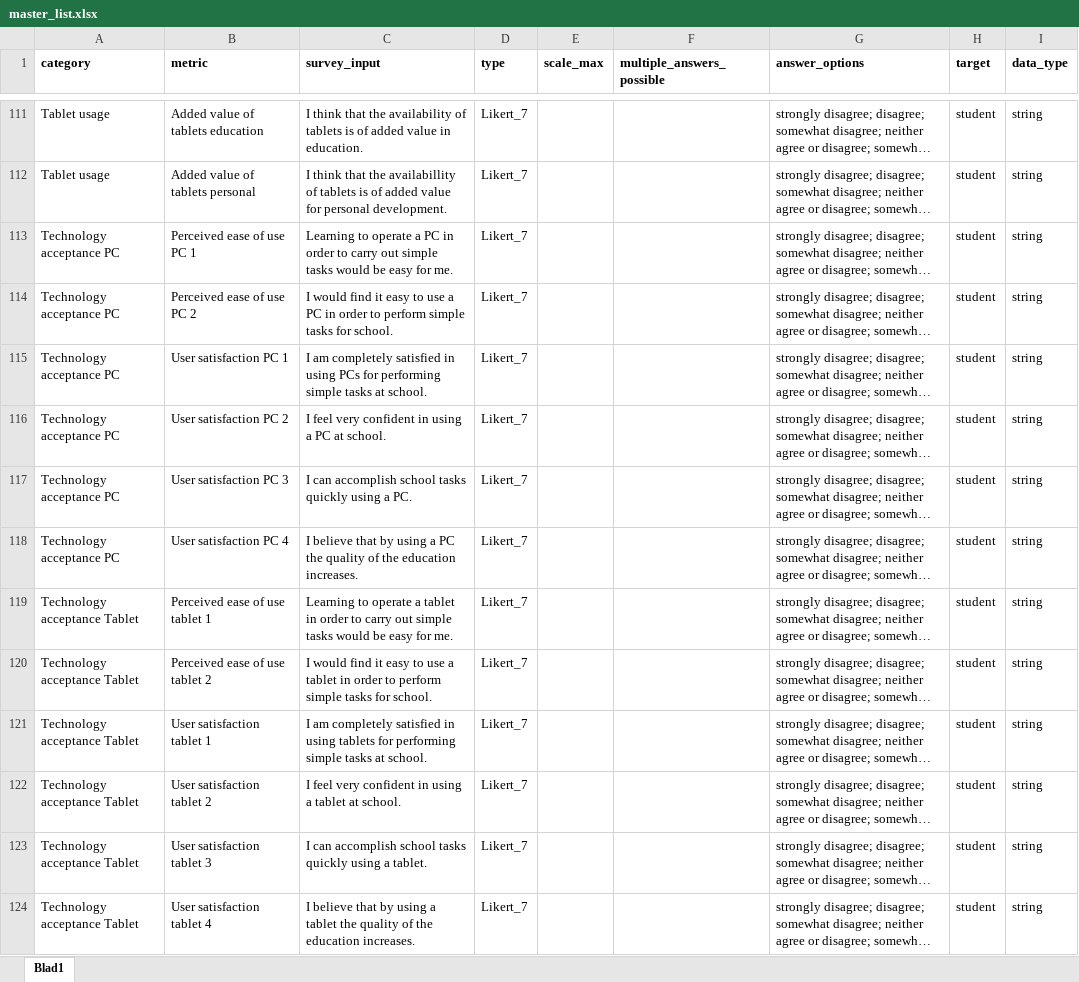
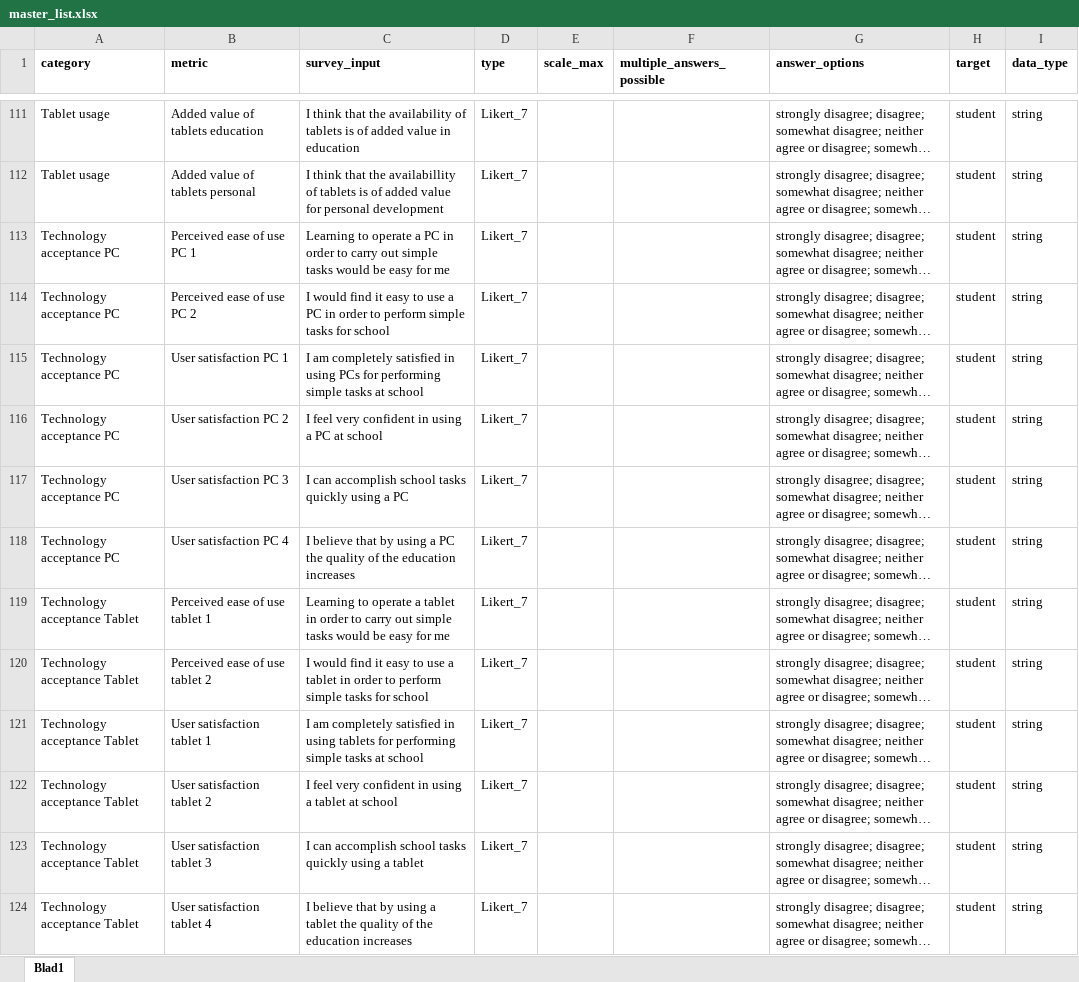
Before and after one commit to HN-Le/Impact-Assessment-Tool, an Excel workbook: data/method_fragments/master_list.xlsx, sheet Blad1, drawn as a sheet; only a part is shown, gaps mark what is left out; long unchanged cells end in …; values as stored, in another font and other column widths than the file's, no borders; the diff covers the shown part only; the diff names each change by its address in the sheet, - before the commit and + after, or states it on an @@ line.

```diff
--- a/data/method_fragments/master_list.xlsx (sheet Blad1)
+++ b/data/method_fragments/master_list.xlsx (sheet Blad1)
-C111 (survey_input): …value in education.
+C111 (survey_input): …value in education
-C112 (survey_input): …for personal development.
+C112 (survey_input): …for personal development
-C113 (survey_input): …easy for me.
+C113 (survey_input): …easy for me
-C114 (survey_input): …tasks for school.
+C114 (survey_input): …tasks for school
-C115 (survey_input): …tasks at school.
+C115 (survey_input): …tasks at school
-C116 (survey_input): …PC at school.
+C116 (survey_input): …PC at school
-C117 (survey_input): …using a PC.
+C117 (survey_input): …using a PC
-C118 (survey_input): …the education increases.
+C118 (survey_input): …the education increases
-C119 (survey_input): …easy for me.
+C119 (survey_input): …easy for me
-C120 (survey_input): …tasks for school.
+C120 (survey_input): …tasks for school
-C121 (survey_input): …tasks at school.
+C121 (survey_input): …tasks at school
-C122 (survey_input): …tablet at school.
+C122 (survey_input): …tablet at school
-C123 (survey_input): …using a tablet.
+C123 (survey_input): …using a tablet
-C124 (survey_input): …the education increases.
+C124 (survey_input): …the education increases
```
Also changed, not shown: 124 edited cells elsewhere in this sheet, 3 other files.
